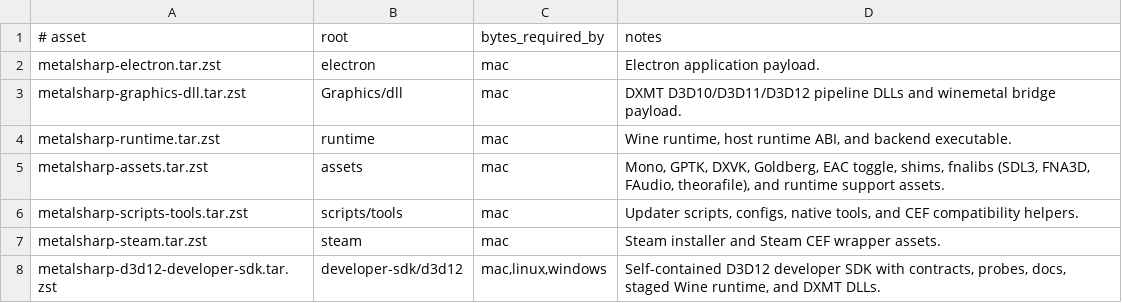
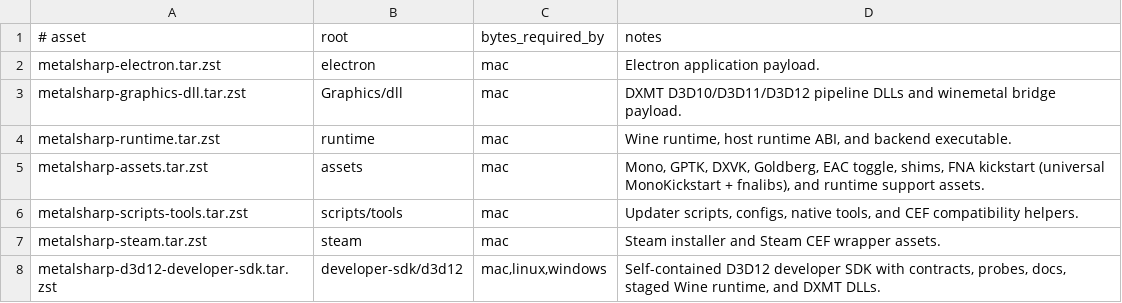
Before and after one commit to aaf2tbz/metalsharp, a TSV file: tools/bundles/asset-manifest.tsv, drawn as a sheet.

Commit message:
feat(fna): MonoKickstart universal runtime + fnalibs canonical source
Phase 2 runtime consolidation:

- Build universal kick.bin.osx (x86_64+arm64) from MonoKickstart source
- Create fna-kickstart/ with universal libmonosgen (3-arch: i386+x86_64+arm64),
  BCL DLLs, FNA.dll, monoconfig, machine.config, mcs.exe
- Bundle fnalibs (SDL3, FNA3D, FAudio, theorafile) from FNA-XNA/fnalibs-dailies
- New launch_fna_kickstart() path: copies kick.bin.osx → GameName.bin.osx,
  stages osx/ native libs, BCL, FNA.dll, custom dllmaps, then executes directly
- Falls back to legacy mono-arm64/mono-x86 when kickstart not available
- copy_fna_native_lib() prefers runtime/fnalibs/ over shims/homebrew
- fna_required_runtime_assets() updated for new layout
- All 437 tests pass

```diff
--- a/tools/bundles/asset-manifest.tsv
+++ b/tools/bundles/asset-manifest.tsv
@@ -4,3 +4,3 @@ metalsharp-graphics-dll.tar.zst	Graphics/dll	mac	DXMT D3D10/D3D11/D3D12 pipeline
 metalsharp-runtime.tar.zst	runtime	mac	Wine runtime, host runtime ABI, and backend executable.
-metalsharp-assets.tar.zst	assets	mac	Mono, GPTK, DXVK, Goldberg, EAC toggle, shims, fnalibs (SDL3, FNA3D, FAudio, theorafile), and runtime support assets.
+metalsharp-assets.tar.zst	assets	mac	Mono, GPTK, DXVK, Goldberg, EAC toggle, shims, FNA kickstart (universal MonoKickstart + fnalibs), and runtime support assets.
 metalsharp-scripts-tools.tar.zst	scripts/tools	mac	Updater scripts, configs, native tools, and CEF compatibility helpers.
```
Also changed, not shown: 4 other files.
